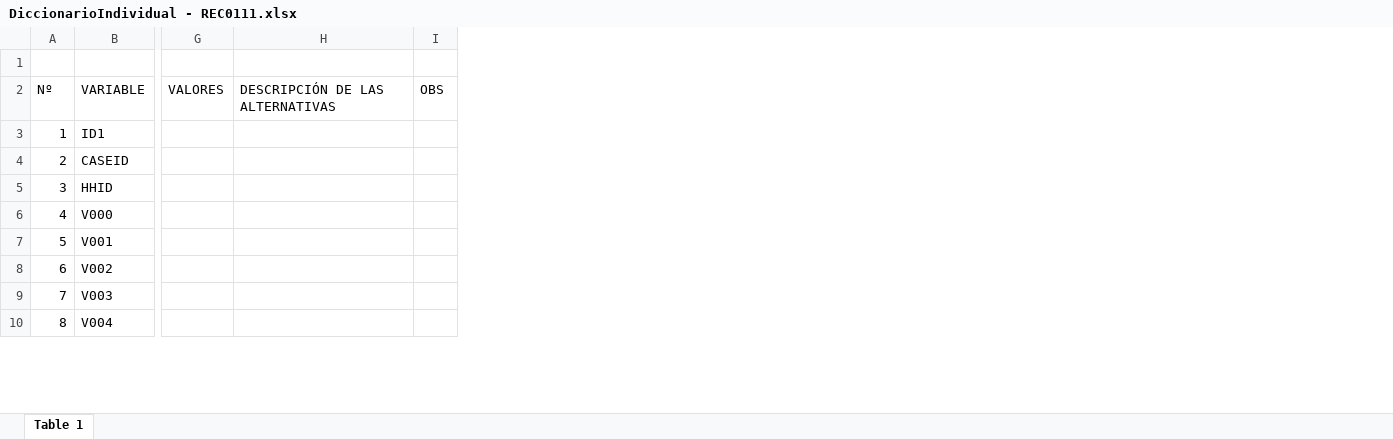
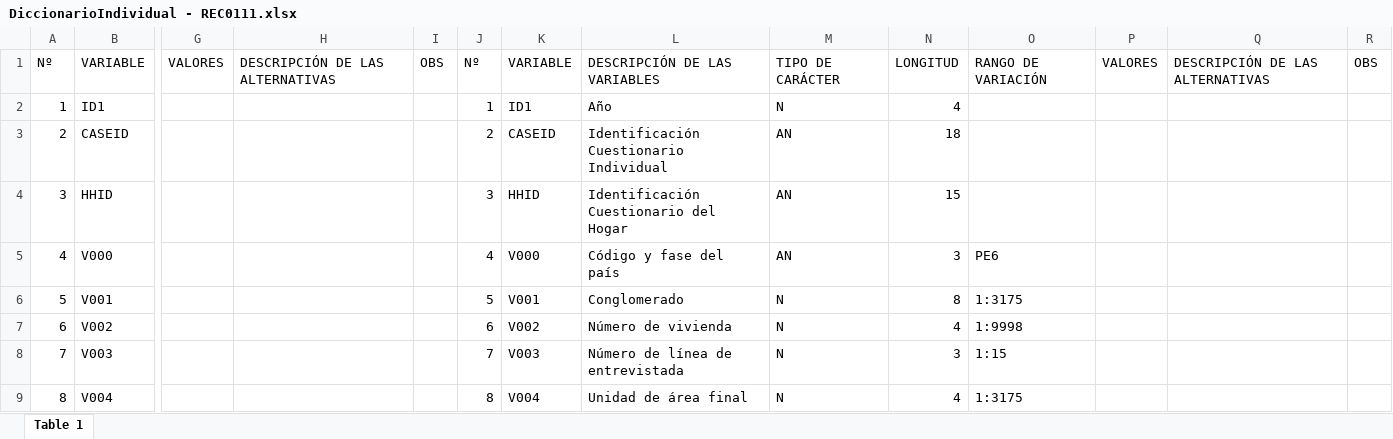
Before and after one commit to ChallengeCare/endes-analisis, an Excel workbook: files/02_dictionaries/00_diccionarios_csv/faltantes/DiccionarioIndividual - REC0111.xlsx, sheet Table 1, drawn as a sheet; only a part is shown, gaps mark what is left out; values as stored, in another font and other column widths than the file's, no cell formats; charts and pictures not drawn; removed rows and columns are numbered as before the commit, all else as after; rows hold the shown columns only; the diff names each change by its address in the sheet, - before the commit and + after, or states it on an @@ line.

```diff
--- a/files/02_dictionaries/00_diccionarios_csv/faltantes/DiccionarioIndividual - REC0111.xlsx (sheet Table 1)
+++ b/files/02_dictionaries/00_diccionarios_csv/faltantes/DiccionarioIndividual - REC0111.xlsx (sheet Table 1)
+column J, rows 1-9: Nº | 1 | 2 | 3 | 4 | 5 | 6 | 7 | 8
+column K, rows 1-9: VARIABLE | ID1 | CASEID | HHID | V000 | V001 | V002 | V003 | V004
+column L, rows 1-9: DESCRIPCIÓN DE LAS VARIABLES | Año | Identificación Cuestionario Individual | Identificación Cuestionario del Hogar | Código y fase del país | Conglomerado | Número de vivienda | Número de línea de entrevistada | Unidad de área final
+column M, rows 1-9: TIPO DE CARÁCTER | N | AN | AN | AN | N | N | N | N
+column N, rows 1-9: LONGITUD | 4 | 18 | 15 | 3 | 8 | 4 | 3 | 4
+column O, rows 1-9: RANGO DE VARIACIÓN |  |  |  | PE6 | 1:3175 | 1:9998 | 1:15 | 1:3175
+column P, row 1: VALORES
+column Q, row 1: DESCRIPCIÓN DE LAS ALTERNATIVAS
+column R, row 1: OBS
-row 1: (empty)
```
Also changed, not shown: cell formats, charts or pictures, files/02_dictionaries/00_diccionarios_csv/faltantes/DiccionarioIndividual - REC43.xlsx, files/02_dictionaries/00_diccionarios_csv/faltantes/DiccionarioIndividual - REC84DV.xlsx, 7 other files.
